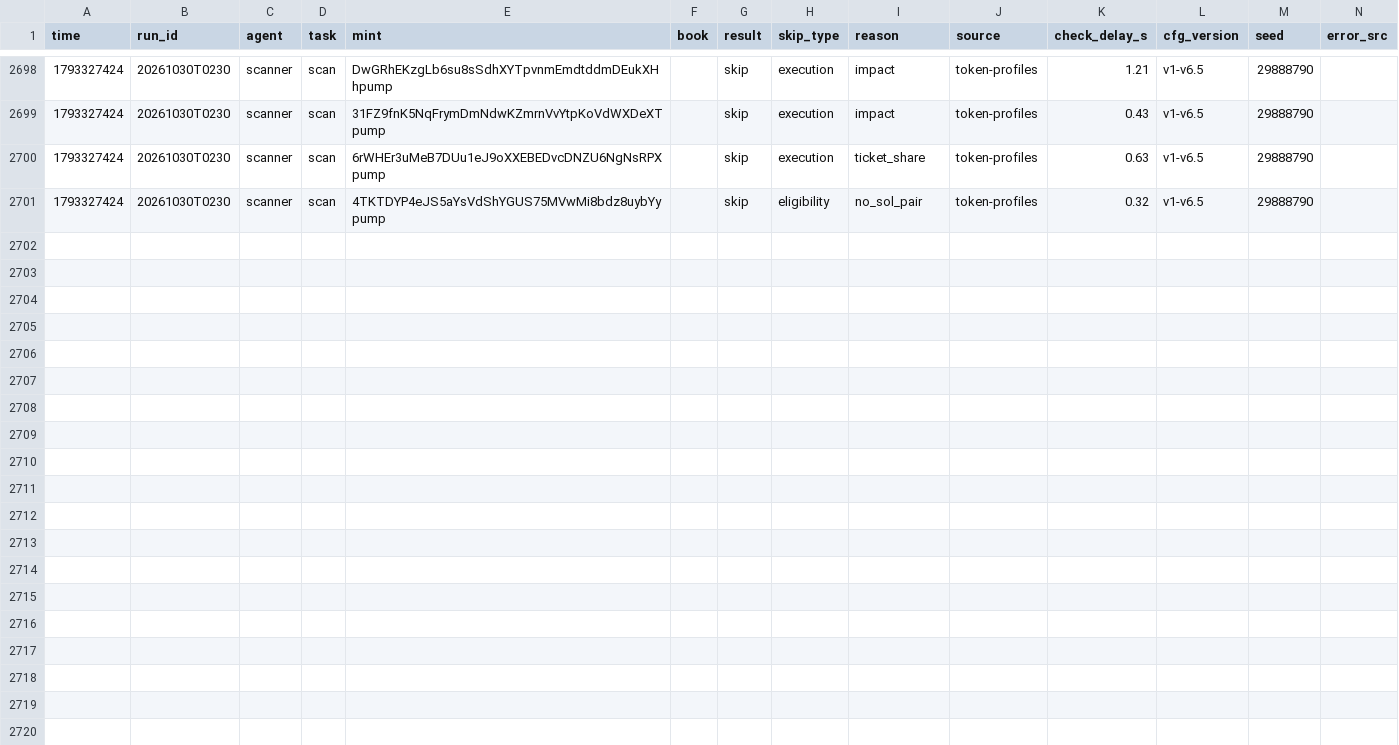
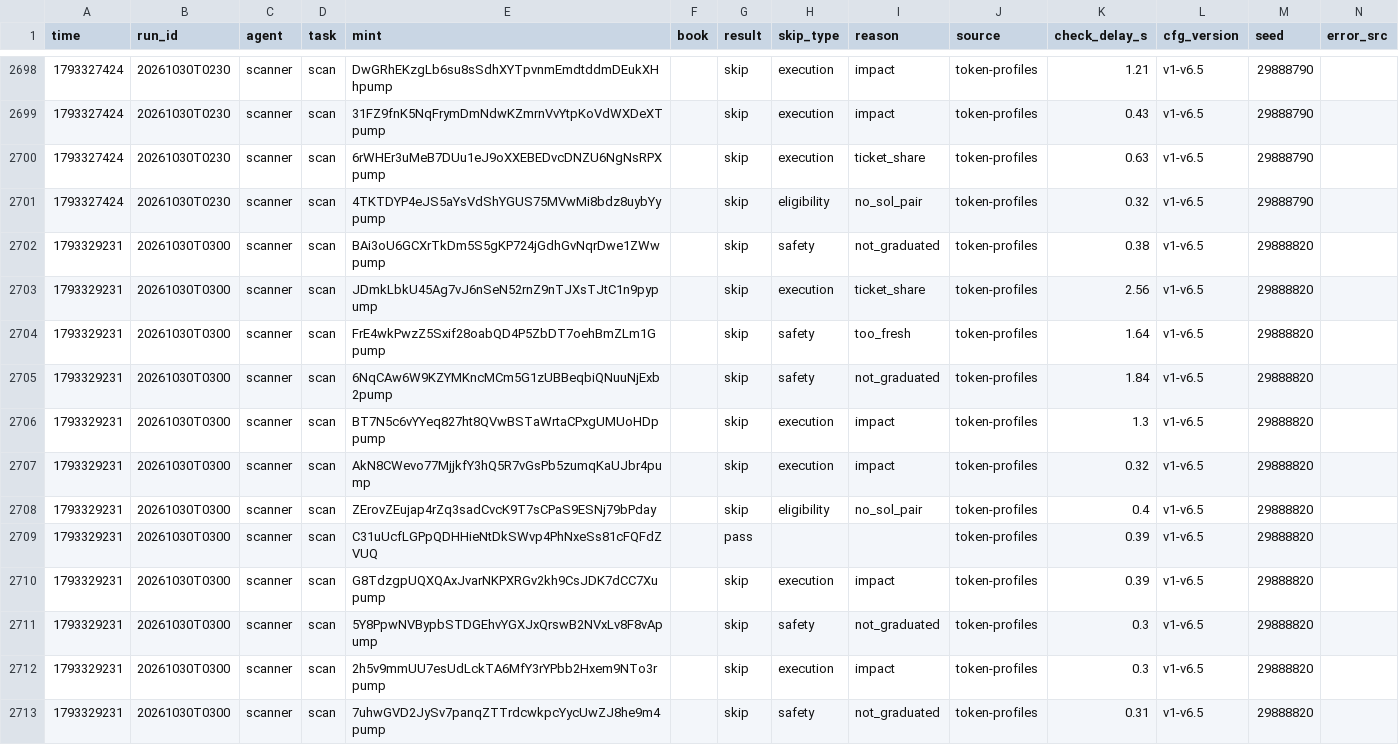
Before and after one commit to Zirqo-Dev/sightline, a CSV file: solana-desk/tasks.csv, drawn as a sheet; only a part is shown, gaps mark what is left out.

```diff
--- a/solana-desk/tasks.csv
+++ b/solana-desk/tasks.csv
@@ -2701 +2701,13 @@ time,run_id,agent,task,mint,book,result,skip_type,reason,source,check_delay_s,cf
 1793327424,20261030T0230,scanner,scan,4TKTDYP4eJS5aYsVdShYGUS75MVwMi8bdz8uybYypump,,skip,eligibility,no_sol_pair,token-profiles,0.32,v1-v6.5,29888790,
+1793329231,20261030T0300,scanner,scan,BAi3oU6GCXrTkDm5S5gKP724jGdhGvNqrDwe1ZWwpump,,skip,safety,not_graduated,token-profiles,0.38,v1-v6.5,29888820,
+1793329231,20261030T0300,scanner,scan,JDmkLbkU45Ag7vJ6nSeN52rnZ9nTJXsTJtC1n9pypump,,skip,execution,ticket_share,token-profiles,2.56,v1-v6.5,29888820,
+1793329231,20261030T0300,scanner,scan,FrE4wkPwzZ5Sxif28oabQD4P5ZbDT7oehBmZLm1Gpump,,skip,safety,too_fresh,token-profiles,1.64,v1-v6.5,29888820,
+1793329231,20261030T0300,scanner,scan,6NqCAw6W9KZYMKncMCm5G1zUBBeqbiQNuuNjExb2pump,,skip,safety,not_graduated,token-profiles,1.84,v1-v6.5,29888820,
+1793329231,20261030T0300,scanner,scan,BT7N5c6vYYeq827ht8QVwBSTaWrtaCPxgUMUoHDppump,,skip,execution,impact,token-profiles,1.3,v1-v6.5,29888820,
+1793329231,20261030T0300,scanner,scan,AkN8CWevo77MjjkfY3hQ5R7vGsPb5zumqKaUJbr4pump,,skip,execution,impact,token-profiles,0.32,v1-v6.5,29888820,
+1793329231,20261030T0300,scanner,scan,ZErovZEujap4rZq3sadCvcK9T7sCPaS9ESNj79bPday,,skip,eligibility,no_sol_pair,token-profiles,0.4,v1-v6.5,29888820,
+1793329231,20261030T0300,scanner,scan,C31uUcfLGPpQDHHieNtDkSWvp4PhNxeSs81cFQFdZVUQ,,pass,,,token-profiles,0.39,v1-v6.5,29888820,
+1793329231,20261030T0300,scanner,scan,G8TdzgpUQXQAxJvarNKPXRGv2kh9CsJDK7dCC7Xupump,,skip,execution,impact,token-profiles,0.39,v1-v6.5,29888820,
+1793329231,20261030T0300,scanner,scan,5Y8PpwNVBypbSTDGEhvYGXJxQrswB2NVxLv8F8vApump,,skip,safety,not_graduated,token-profiles,0.3,v1-v6.5,29888820,
+1793329231,20261030T0300,scanner,scan,2h5v9mmUU7esUdLckTA6MfY3rYPbb2Hxem9NTo3rpump,,skip,execution,impact,token-profiles,0.3,v1-v6.5,29888820,
+1793329231,20261030T0300,scanner,scan,7uhwGVD2JySv7panqZTTrdcwkpcYycUwZJ8he9m4pump,,skip,safety,not_graduated,token-profiles,0.31,v1-v6.5,29888820,
```
Also changed, not shown: solana-desk/trades.csv, 4 other files.
